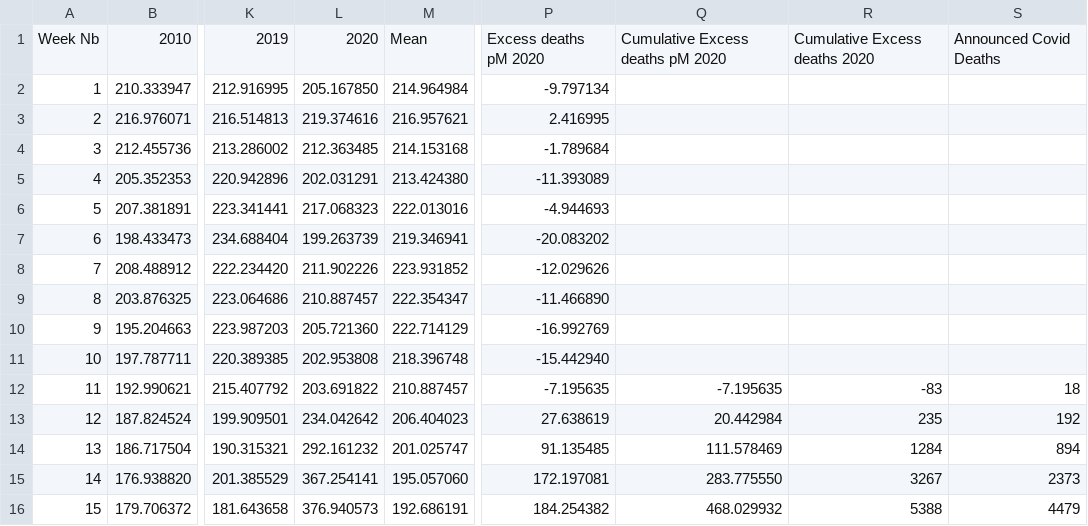
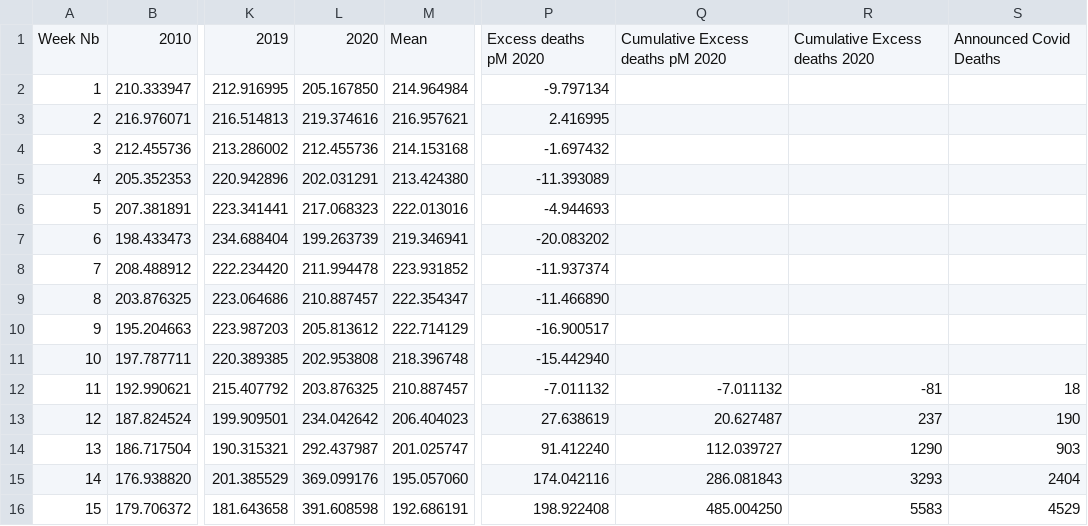
Before and after one commit to pduchesne/covid-overmortality, a CSV file: data/weekly-mortality-BE.csv, drawn as a sheet; only a part is shown, gaps mark what is left out; the diff covers the shown part only; the diff names each change by its address in the sheet, - before the commit and + after, or states it on an @@ line.

```diff
--- a/data/weekly-mortality-BE.csv
+++ b/data/weekly-mortality-BE.csv
-L4: 212.363485
+L4: 212.455736
-P4: -1.789684
+P4: -1.697432
-L8: 211.902226
+L8: 211.994478
-P8: -12.029626
+P8: -11.937374
-L10: 205.721360
+L10: 205.813612
-P10: -16.992769
+P10: -16.900517
-L12: 203.691822
+L12: 203.876325
-P12: -7.195635
+P12: -7.011132
-Q12: -7.195635
+Q12: -7.011132
-R12: -83
+R12: -81
-Q13: 20.442984
+Q13: 20.627487
-R13: 235
+R13: 237
-S13: 192
+S13: 190
-L14: 292.161232
+L14: 292.437987
-P14: 91.135485
+P14: 91.412240
-Q14: 111.578469
+Q14: 112.039727
-R14: 1284
+R14: 1290
-S14: 894
+S14: 903
-L15: 367.254141
+L15: 369.099176
-P15: 172.197081
+P15: 174.042116
-Q15: 283.775550
+Q15: 286.081843
-R15: 3267
+R15: 3293
-S15: 2373
+S15: 2404
-L16: 376.940573
+L16: 391.608598
-P16: 184.254382
+P16: 198.922408
-Q16: 468.029932
+Q16: 485.004250
-R16: 5388
+R16: 5583
-S16: 4479
+S16: 4529
```
Also changed, not shown: 6 edited cells elsewhere in this file, data/summary.csv, data/weekly-mortality-EW.csv, 4 other files.
